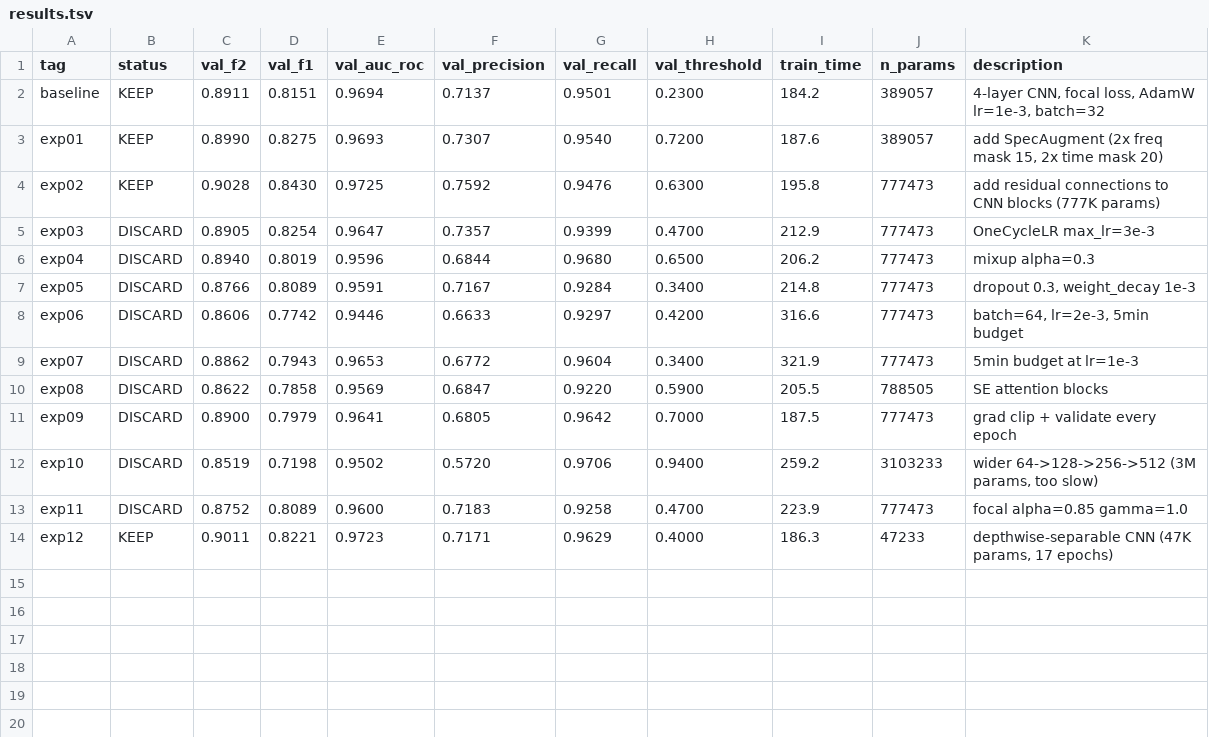
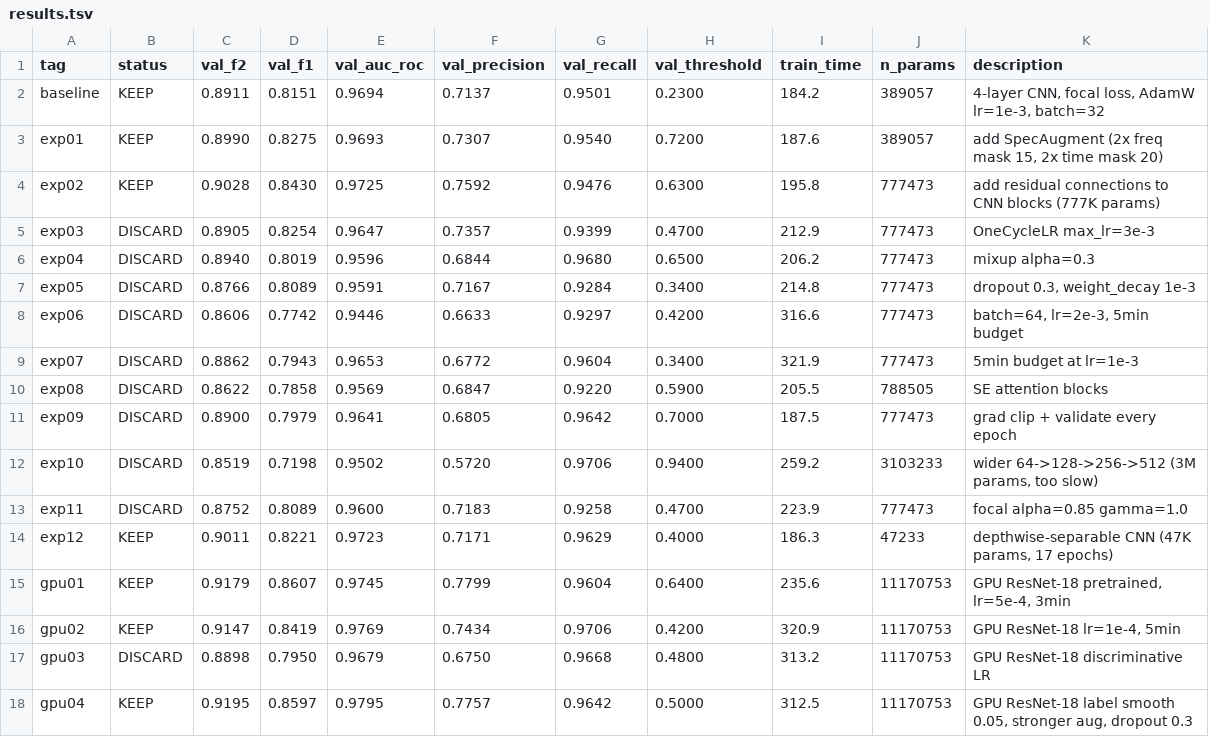
Before and after one commit to michael-ford/seal-roar-detection, a TSV file: results.tsv, drawn as a sheet.

Commit message:
update results with GPU experiments — best F2=0.9195 with ResNet-18

```diff
--- a/results.tsv
+++ b/results.tsv
@@ -14 +14,5 @@ exp11	DISCARD	0.8752	0.8089	0.9600	0.7183	0.9258	0.4700	223.9	777473	focal alpha
 exp12	KEEP	0.9011	0.8221	0.9723	0.7171	0.9629	0.4000	186.3	47233	depthwise-separable CNN (47K params, 17 epochs)
+gpu01	KEEP	0.9179	0.8607	0.9745	0.7799	0.9604	0.6400	235.6	11170753	GPU ResNet-18 pretrained, lr=5e-4, 3min
+gpu02	KEEP	0.9147	0.8419	0.9769	0.7434	0.9706	0.4200	320.9	11170753	GPU ResNet-18 lr=1e-4, 5min
+gpu03	DISCARD	0.8898	0.7950	0.9679	0.6750	0.9668	0.4800	313.2	11170753	GPU ResNet-18 discriminative LR
+gpu04	KEEP	0.9195	0.8597	0.9795	0.7757	0.9642	0.5000	312.5	11170753	GPU ResNet-18 label smooth 0.05, stronger aug, dropout 0.3
```
